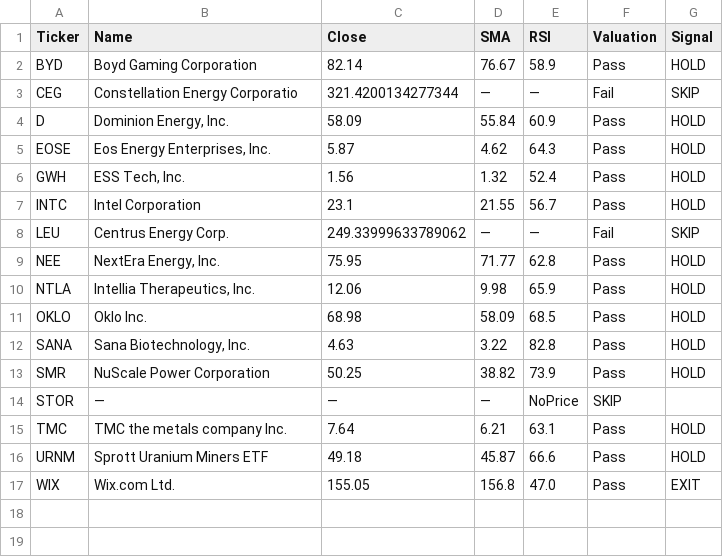
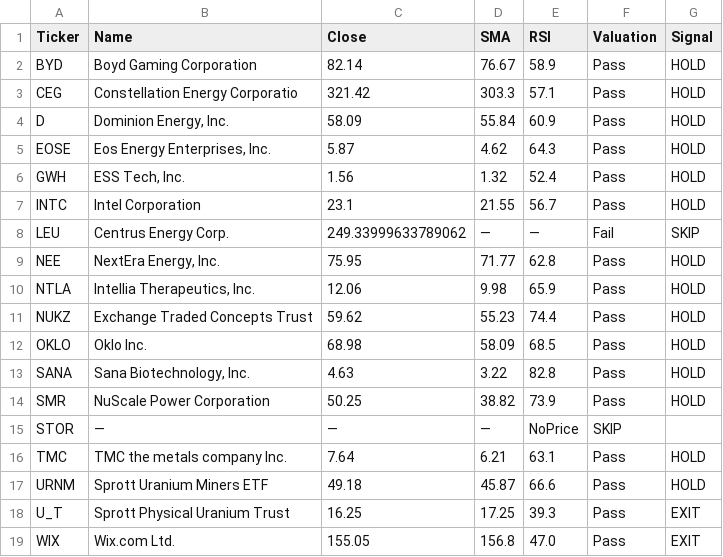
Before and after one commit to bstefco/momentumsector, a CSV file: docs/daily_screen.csv, drawn as a sheet.

```diff
--- a/docs/daily_screen.csv
+++ b/docs/daily_screen.csv
@@ -2,3 +2,3 @@ Ticker,Name,Close,SMA,RSI,Valuation,Signal
 BYD,Boyd Gaming Corporation,82.14,76.67,58.9,Pass,HOLD
-CEG,Constellation Energy Corporatio,321.4200134277344,—,—,Fail,SKIP
+CEG,Constellation Energy Corporatio,321.42,303.3,57.1,Pass,HOLD
 D,"Dominion Energy, Inc.",58.09,55.84,60.9,Pass,HOLD
@@ -10,2 +10,3 @@ NEE,"NextEra Energy, Inc.",75.95,71.77,62.8,Pass,HOLD
 NTLA,"Intellia Therapeutics, Inc.",12.06,9.98,65.9,Pass,HOLD
+NUKZ,Exchange Traded Concepts Trust ,59.62,55.23,74.4,Pass,HOLD
 OKLO,Oklo Inc.,68.98,58.09,68.5,Pass,HOLD
@@ -16,2 +17,3 @@ TMC,TMC the metals company Inc.,7.64,6.21,63.1,Pass,HOLD
 URNM,Sprott Uranium Miners ETF,49.18,45.87,66.6,Pass,HOLD
+U_T,Sprott Physical Uranium Trust,16.25,17.25,39.3,Pass,EXIT
 WIX,Wix.com Ltd.,155.05,156.8,47.0,Pass,EXIT
```
Also changed, not shown: 1 other file.
